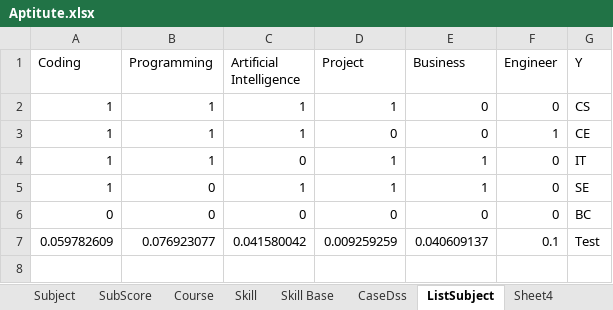
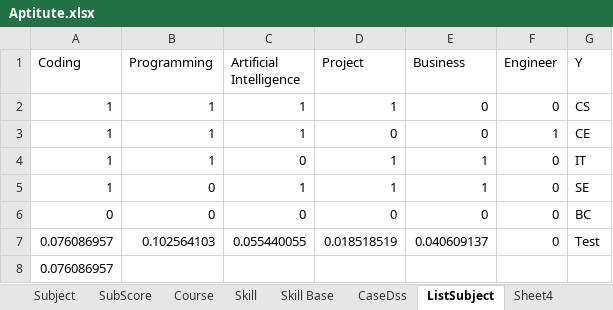
Before and after one commit to milinthalekh1912/python-kmean-clustering-1912, an Excel workbook: Aptitute.xlsx, sheet ListSubject, drawn as a sheet; values as stored, in another font and other column widths than the file's, no borders; removed rows and columns are numbered as before the commit, all else as after; the diff names each change by its address in the sheet, - before the commit and + after, or states it on an @@ line.

```diff
--- a/Aptitute.xlsx (sheet ListSubject)
+++ b/Aptitute.xlsx (sheet ListSubject)
-row 7: 0.059782609 | 0.076923077 | 0.041580042 | 0.009259259 | 0.040609137 | 0.1 | Test
+row 7: 0.076086957 | 0.102564103 | 0.055440055 | 0.018518519 | 0.040609137 | 0 | Test
+row 8: 0.076086957
```
Also changed, not shown: sheet CaseDss, sheet Skill Base, hidden cells, charts or pictures, DatabaseOK.xlsx, Function/DatabaseOK.xlsx, 12 other files.
